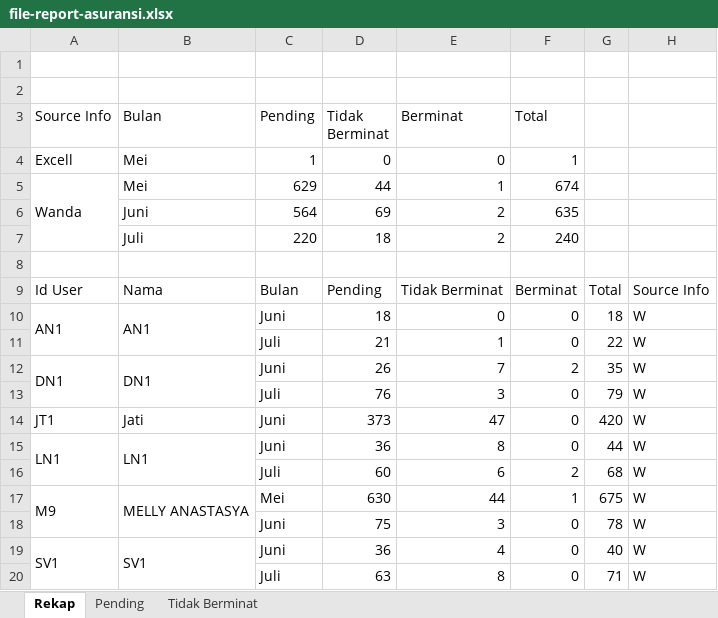
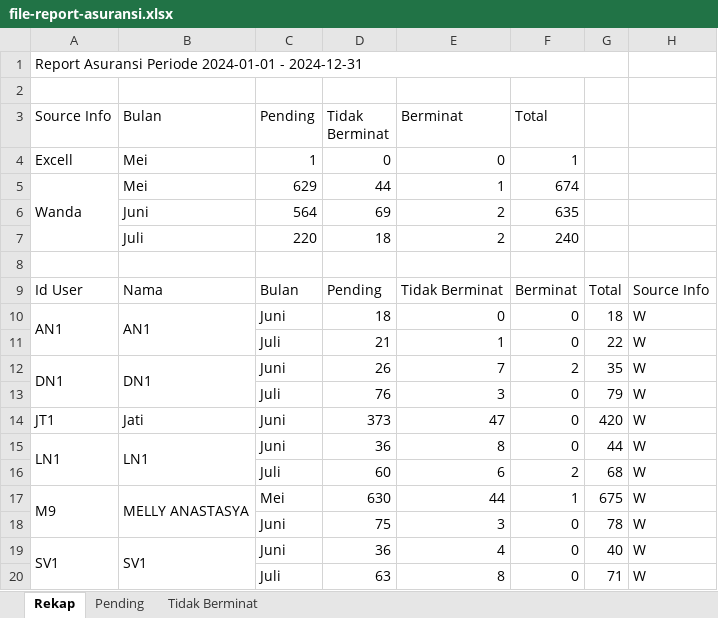
Before and after one commit to Rahmat-Afriyadi/wkm-api, an Excel workbook: file-report-asuransi.xlsx, sheet Rekap, drawn as a sheet; values as stored, in another font and other column widths than the file's, no cell formats; the diff names each change by its address in the sheet, - before the commit and + after, or states it on an @@ line.

```diff
--- a/file-report-asuransi.xlsx (sheet Rekap)
+++ b/file-report-asuransi.xlsx (sheet Rekap)
-A1 (Source Info): (empty)
+A1 (Source Info): Report Asuransi Periode 2024-01-01 - 2024-12-31
+A1:G1 merged
```
Also changed, not shown: sheet Tidak Berminat, sheet Pending, cell formats, 4 other files.
